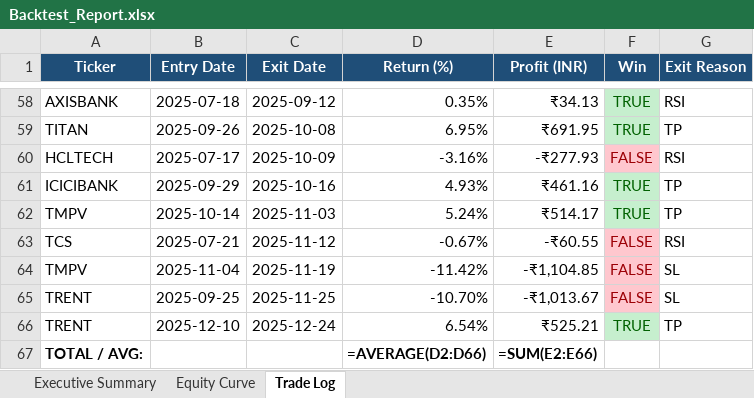
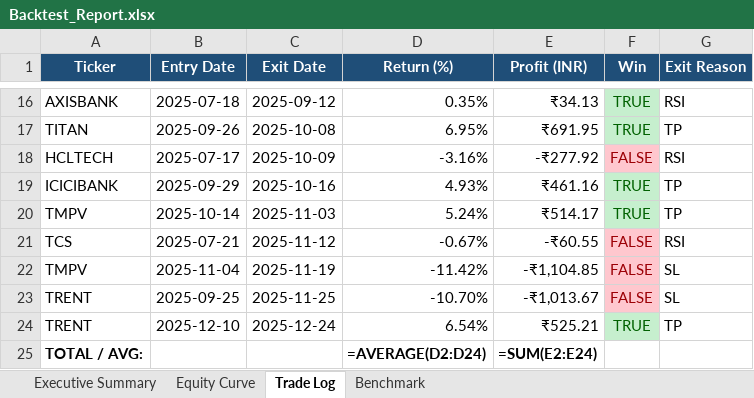
Before and after one commit to Swarnadeep-dey/AlgoEdge, an Excel workbook: results/Backtest_Report.xlsx, sheet Trade Log, drawn as a sheet; only a part is shown, gaps mark what is left out; values as stored, in another font and other column widths than the file's, no borders; formulas without a stored value are shown as written; addresses are those after the commit; the diff covers the shown part only; the diff names each change by its address in the sheet, - before the commit and + after, or states it on an @@ line.

```diff
--- a/results/Backtest_Report.xlsx (sheet Trade Log)
+++ b/results/Backtest_Report.xlsx (sheet Trade Log)
+sheet tab: Benchmark
-E18 (Profit (INR)): -₹277.93
+E18 (Profit (INR)): -₹277.92
-D25 (Return (%)): =AVERAGE(D2:D66)
+D25 (Return (%)): =AVERAGE(D2:D24)
-E25 (Profit (INR)): =SUM(E2:E66)
+E25 (Profit (INR)): =SUM(E2:E24)
```
Also changed, not shown: 4 added rows, 46 removed rows, 13 edited cells and cell formats elsewhere in this sheet, sheet Equity Curve, sheet Executive Summary, charts or pictures, results/Optimization.xlsx, results/Screener_Results.xlsx, 6 other files.
